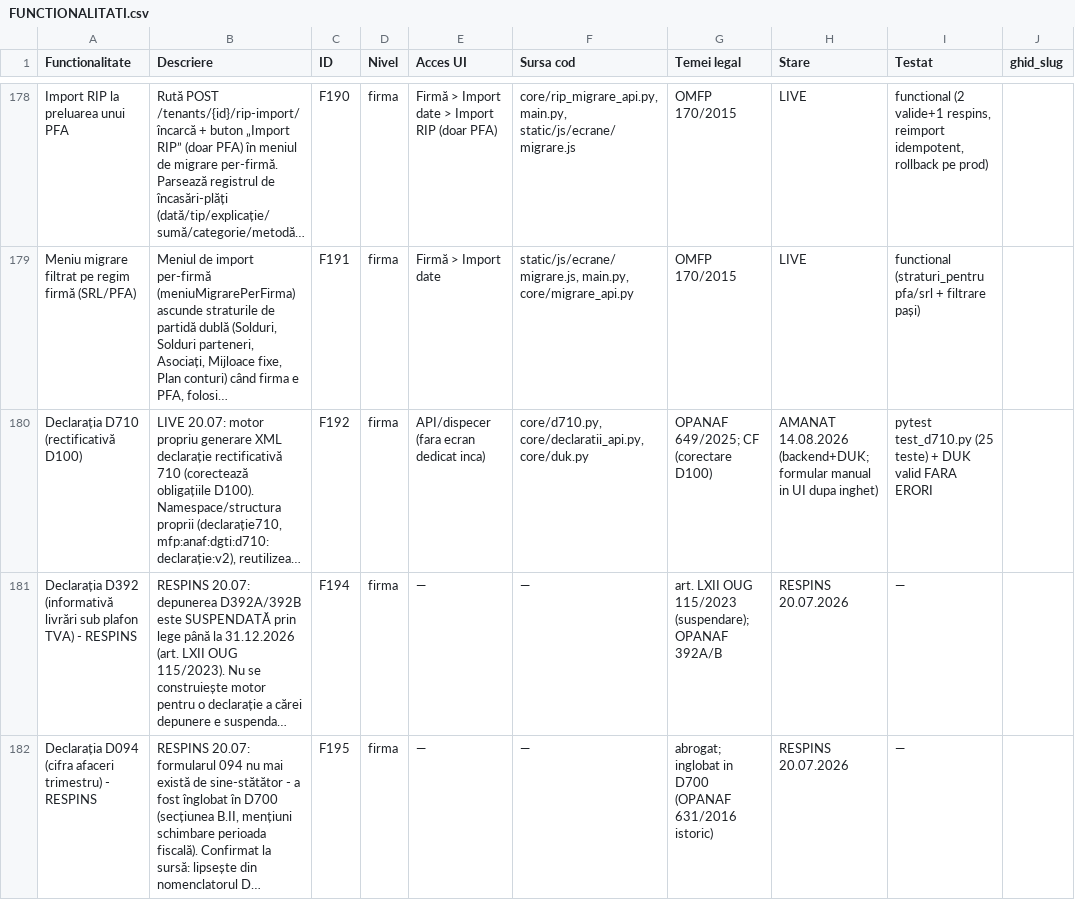
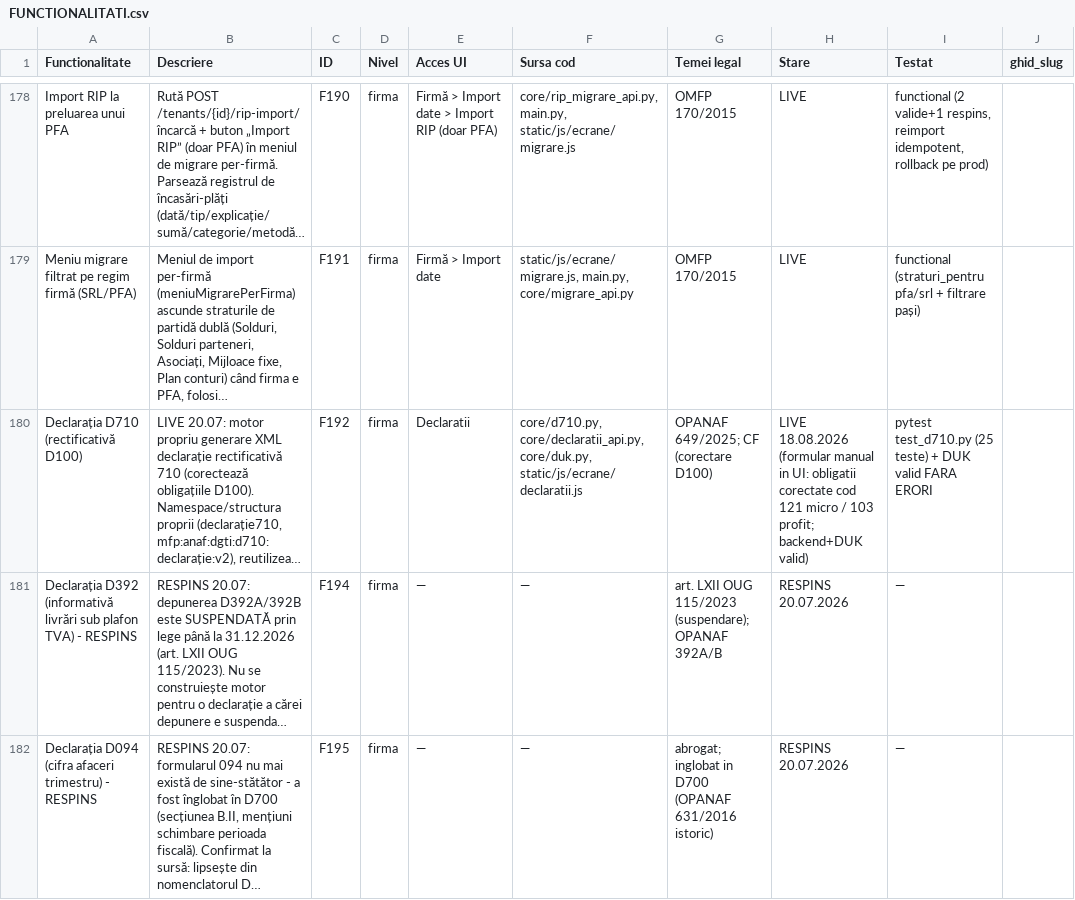
Before and after one commit to CostinHat/iconta-nou-review, a CSV file: FUNCTIONALITATI.csv, drawn as a sheet; only a part is shown, gaps mark what is left out; long unchanged cells end in …; the diff names each change by its address in the sheet, - before the commit and + after, or states it on an @@ line.

```diff
--- a/FUNCTIONALITATI.csv
+++ b/FUNCTIONALITATI.csv
-E180 (Acces UI): API/dispecer (fara ecran dedicat inca)
+E180 (Acces UI): Declaratii
-F180 (Sursa cod): core/d710.py, core/declaratii_api.py, core/duk.py
+F180 (Sursa cod): core/d710.py, core/declaratii_api.py, core/duk.py, static/js/ecrane/declaratii.js
-H180 (Stare): AMANAT 14.08.2026 (backend+DUK; formular manual in UI dupa inghet)
+H180 (Stare): LIVE 18.08.2026 (formular manual in UI: obligatii corectate cod 121 micro / 103 profit; backend+DUK valid)
```
Also changed, not shown: 14 other files.
